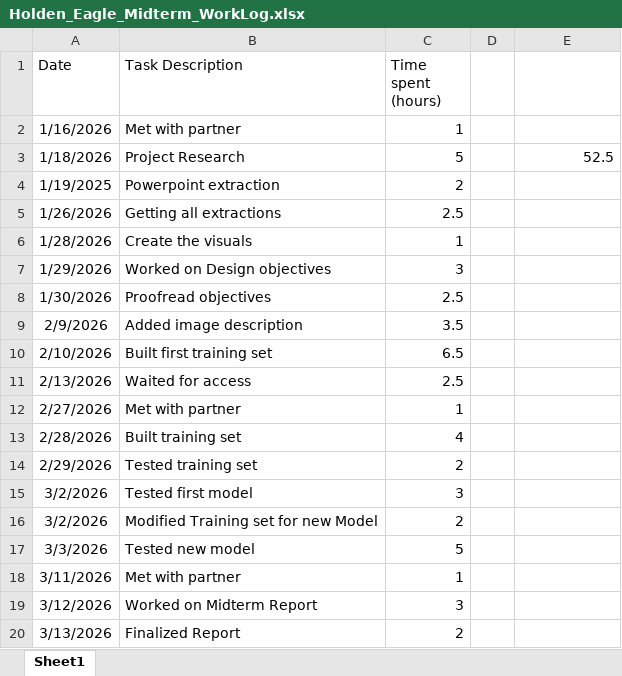
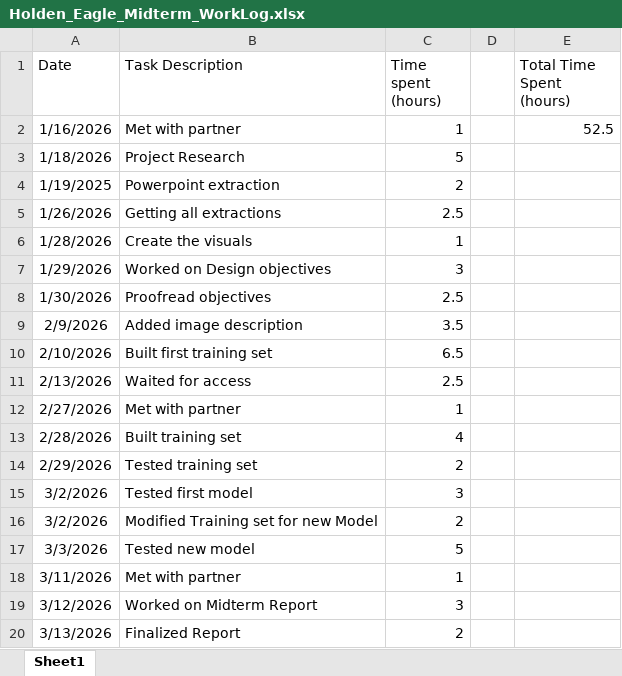
Before and after one commit to mohid3342/Concept-Mapping-Concept-Extraction, an Excel workbook: Reports/Holden_Eagle_Midterm_WorkLog.xlsx, sheet Sheet1, drawn as a sheet; values as stored, in another font and other column widths than the file's, no borders; the diff names each change by its address in the sheet, - before the commit and + after, or states it on an @@ line.

Commit message:
Reports

```diff
--- a/Reports/Holden_Eagle_Midterm_WorkLog.xlsx (sheet Sheet1)
+++ b/Reports/Holden_Eagle_Midterm_WorkLog.xlsx (sheet Sheet1)
-E1: (empty)
+E1: Total Time Spent (hours)
-E2 (Total Time Spent (hours)): (empty)
+E2 (Total Time Spent (hours)): 52.5
-E3 (Total Time Spent (hours)): 52.5
+E3 (Total Time Spent (hours)): (empty)
```
Also changed, not shown: Reports/Mohid Logs.xlsx, 1 other file.
